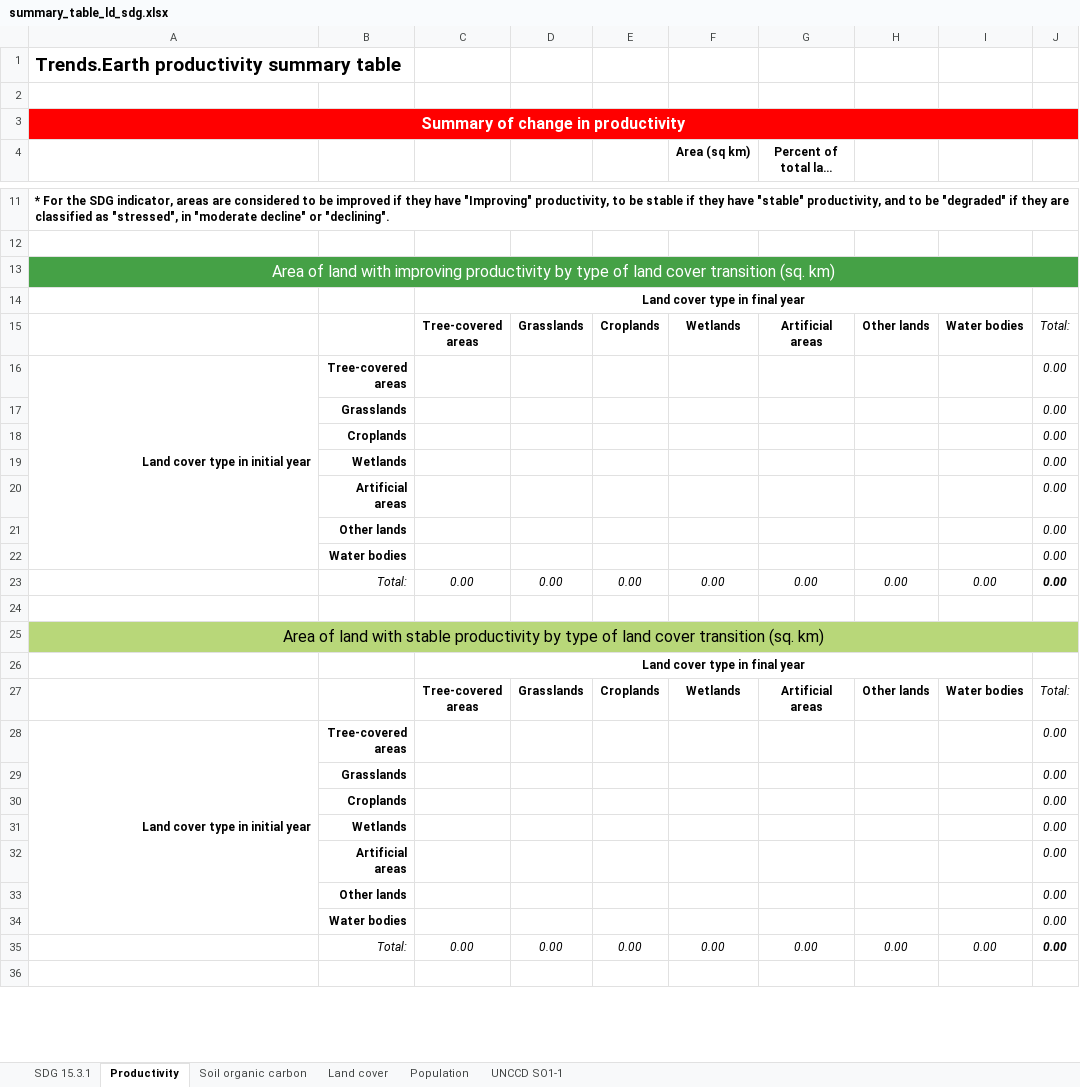
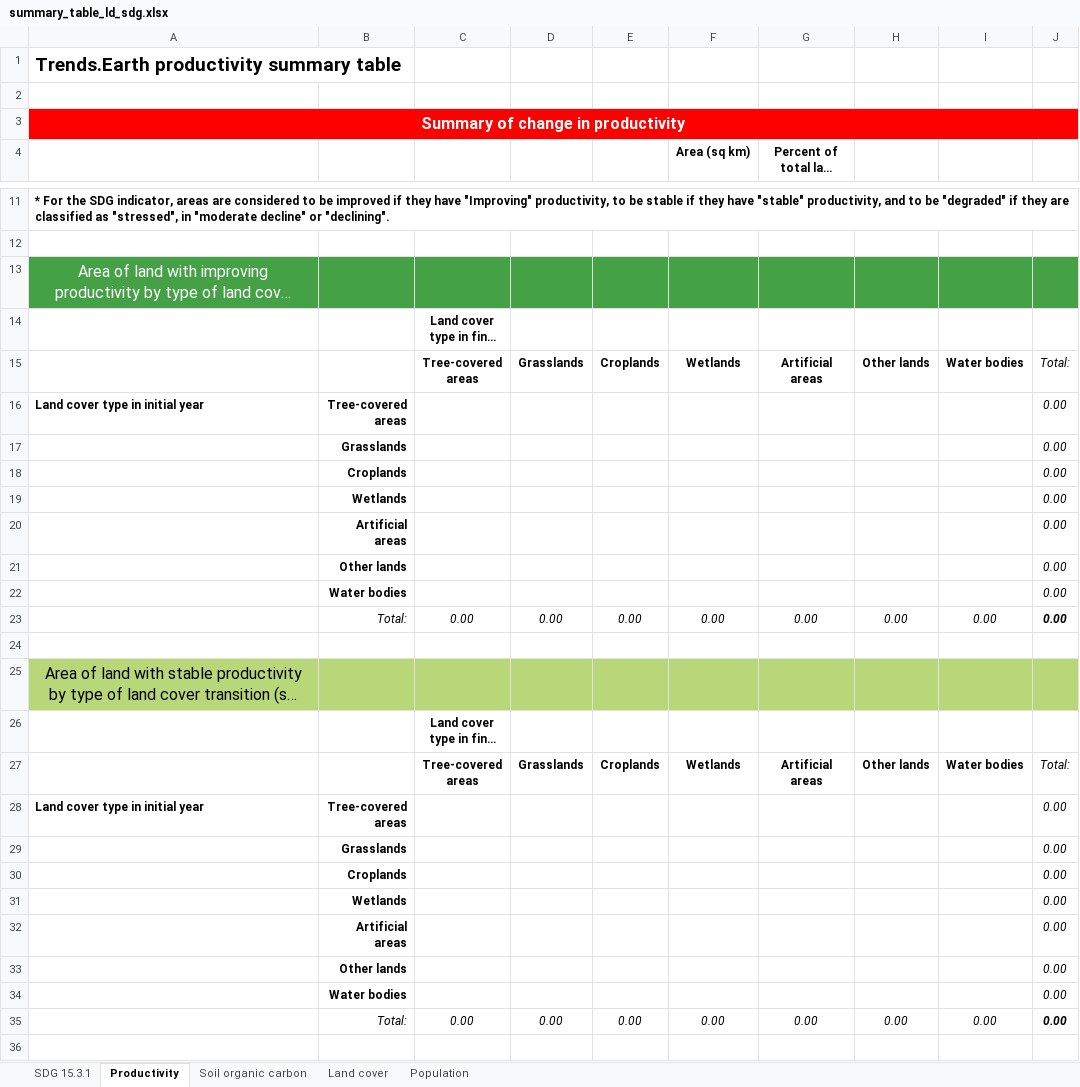
Before and after one commit to ConservationInternational/trends.earth-algorithms, an Excel workbook: te_algorithms/data/summary_table_ld_sdg.xlsx, sheet Productivity, drawn as a sheet; only a part is shown, gaps mark what is left out; long unchanged cells end in …; values as stored, in another font and other column widths than the file's, no borders; the diff covers the shown part only; the diff names each change by its address in the sheet, - before the commit and + after, or states it on an @@ line.

Commit message:
Dynamically generate excel sheet when using custom classes

```diff
--- a/te_algorithms/data/summary_table_ld_sdg.xlsx (sheet Productivity)
+++ b/te_algorithms/data/summary_table_ld_sdg.xlsx (sheet Productivity)
-sheet tab: UNCCD SO1-1
-A13:J13 merged
-C14:I14 merged
-A16 alignment: right
+A16 alignment: left
-A16:A22 merged
-A25:J25 merged
-C26:I26 merged
-A28 alignment: right
+A28 alignment: left
-A28:A34 merged
```
Also changed, not shown: 4 removed rows, 1 edited cell, cell formats and merged cells elsewhere in this sheet, sheet Soil organic carbon, sheet Land cover, sheet Population, 3 other files.
